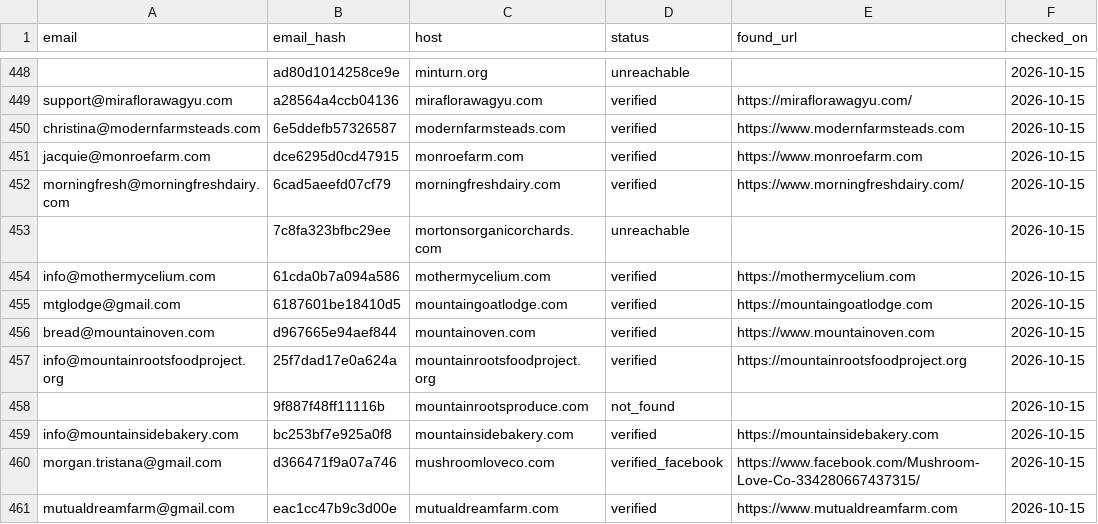
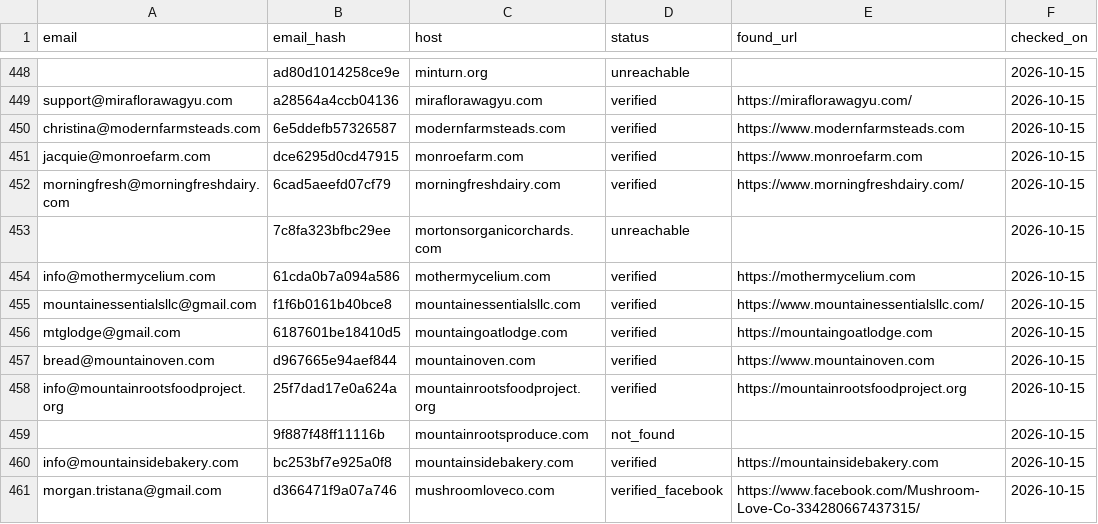
Before and after one commit to open-food-web/colorado-open-food-web, a CSV file: inputs/email_verification.csv, drawn as a sheet; only a part is shown, gaps mark what is left out; the shorter side is filled out with more unchanged rows; the diff names each change by its address in the sheet, - before the commit and + after, or states it on an @@ line.

```diff
--- a/inputs/email_verification.csv
+++ b/inputs/email_verification.csv
+row 455: mountainessentialsllc@gmail.com | f1f6b0161b40bce8 | mountainessentialsllc.com | verified | https://www.mountainessentialsllc.com/ | 2026-10-15
```
